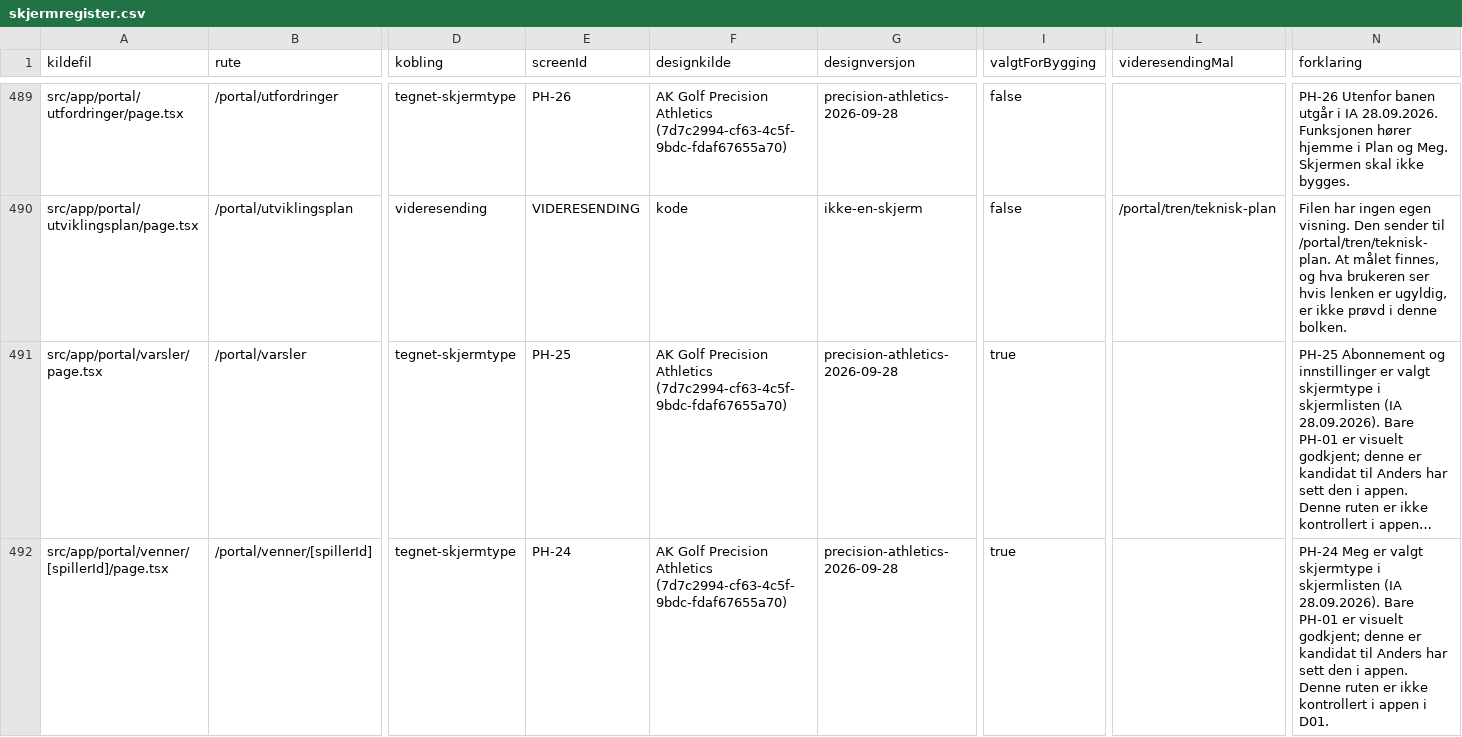
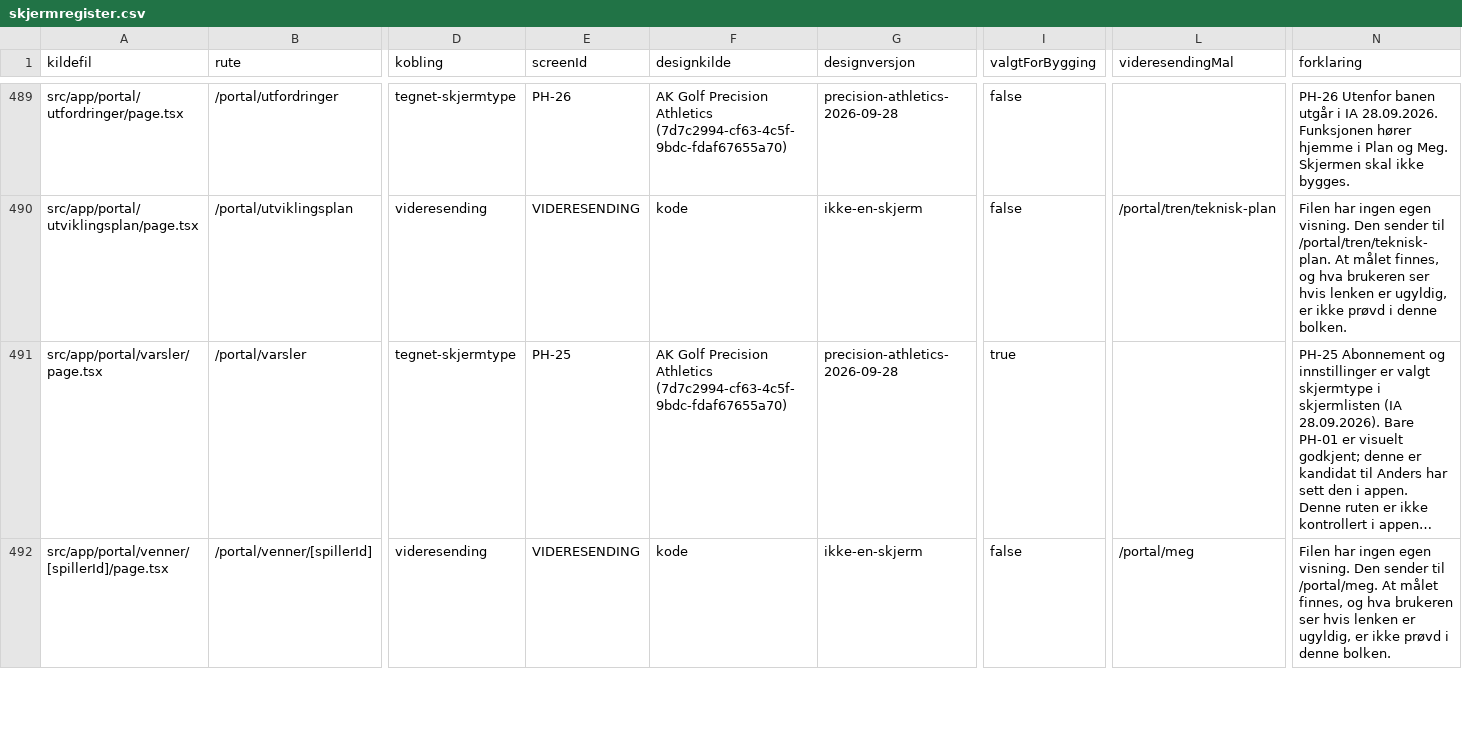
Before and after one commit to akgolfsoftware/Golf_Headquarters, a CSV file: docs/design-system/skjermregister.csv, drawn as a sheet; only a part is shown, gaps mark what is left out; long unchanged cells end in …; the diff covers the shown part only; the diff names each change by its address in the sheet, - before the commit and + after, or states it on an @@ line.

```diff
--- a/docs/design-system/skjermregister.csv
+++ b/docs/design-system/skjermregister.csv
-D492 (kobling): tegnet-skjermtype
+D492 (kobling): videresending
-E492 (screenId): PH-24
+E492 (screenId): VIDERESENDING
-F492 (designkilde): AK Golf Precision Athletics (7d7c2994-cf63-4c5f-9bdc-fdaf67655a70)
+F492 (designkilde): kode
-G492 (designversjon): precision-athletics-2026-09-28
+G492 (designversjon): ikke-en-skjerm
-I492 (valgtForBygging): true
+I492 (valgtForBygging): false
-L492 (videresendingMal): (empty)
+L492 (videresendingMal): /portal/meg
-N492 (forklaring): PH-24 Meg er valgt skjermtype i skjermlisten (IA 28.09.2026). Bare PH-01 er visuelt godkjent; denne er kandidat til Anders har sett den i appen. Denne ruten er ikke kontrollert i appen i D01.
+N492 (forklaring): Filen har ingen egen visning. Den sender til /portal/meg. At målet finnes, og hva brukeren ser hvis lenken er ugyldig, er ikke prøvd i denne bolken.
```
Also changed, not shown: 9 edited cells elsewhere in this file, 25 other files.
